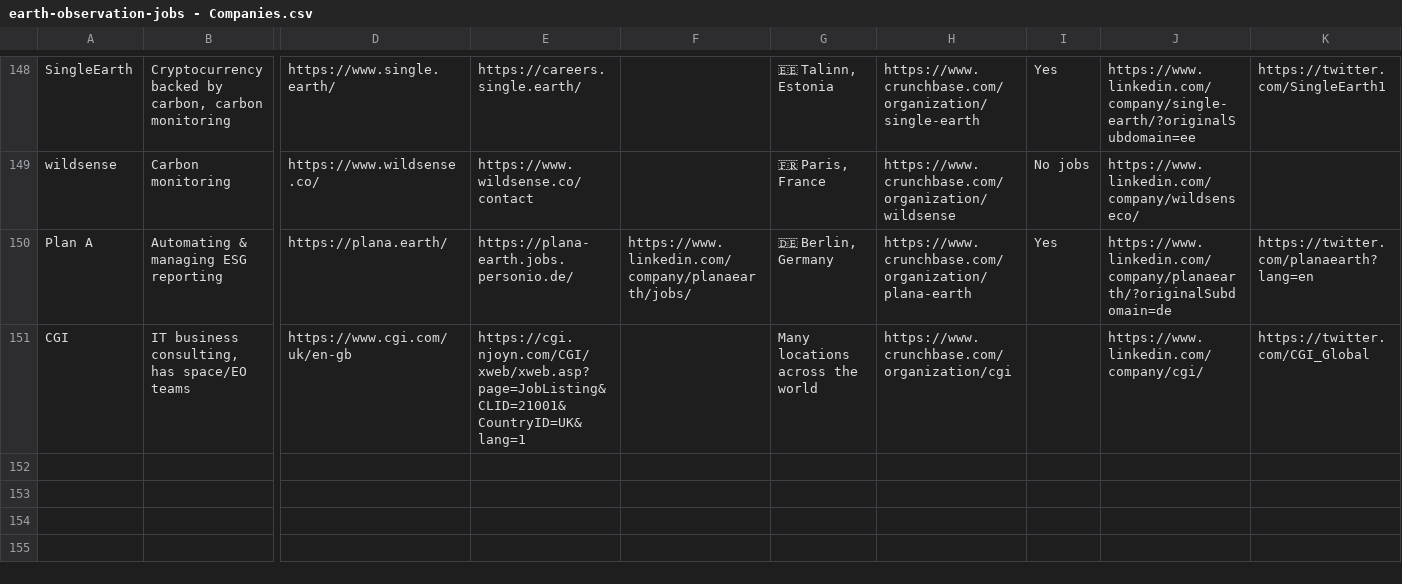
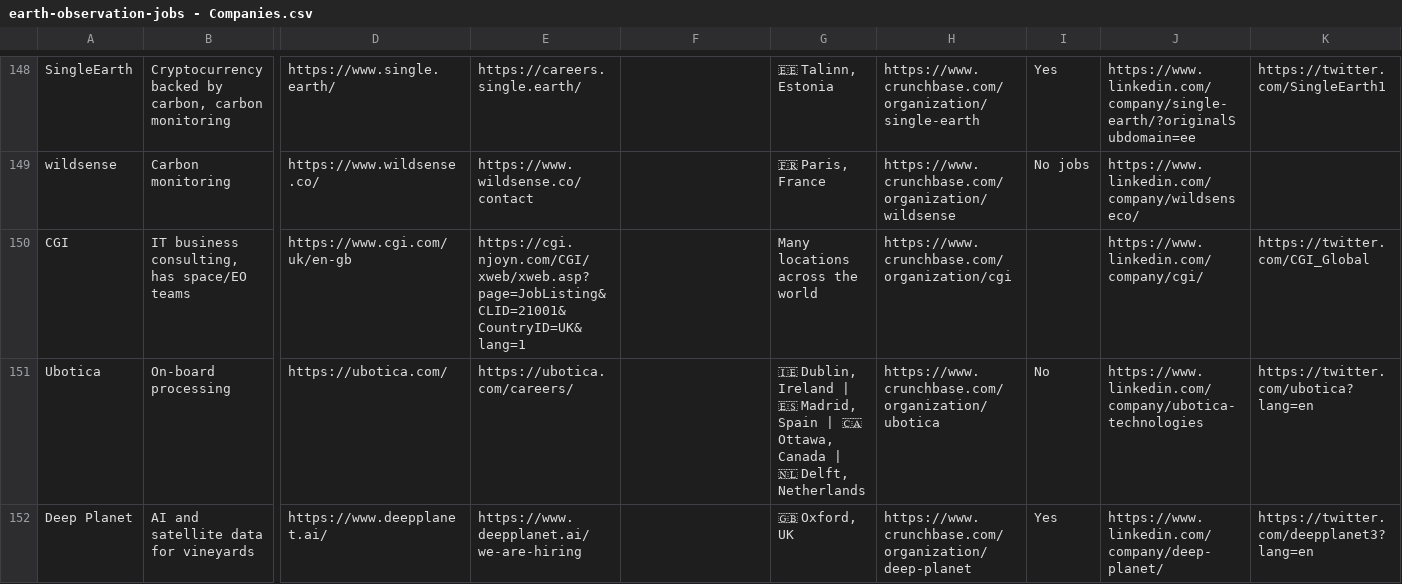
Before and after one commit to DahnJ/EO-jobs, a CSV file: earth-observation-jobs - Companies.csv, drawn as a sheet; only a part is shown, gaps mark what is left out; removed rows and columns are numbered as before the commit, all else as after; rows hold the shown columns only; the diff names each change by its address in the sheet, - before the commit and + after, or states it on an @@ line.

Commit message:
Add Ubotica, Deep Planet. Remove Plan A (not clearly EO)

```diff
--- a/earth-observation-jobs - Companies.csv
+++ b/earth-observation-jobs - Companies.csv
-row 150: Plan A | Automating & managing ESG reporting | https://plana.earth/ | https://plana-earth.jobs.personio.de/ | https://www.linkedin.com/company/planaearth/jobs/ | 🇩🇪 Berlin, Germany | https://www.crunchbase.com/organization/plana-earth | Yes | https://www.linkedin.com/company/planaearth/?originalSubdomain=de | https://twitter.com/planaearth?lang=en
+row 151: Ubotica | On-board processing | https://ubotica.com/ | https://ubotica.com/careers/ |  | 🇮🇪 Dublin, Ireland | 🇪🇸 Madrid, Spain | 🇨🇦 Ottawa, Canada | 🇳🇱 Delft, Netherlands | https://www.crunchbase.com/organization/ubotica | No | https://www.linkedin.com/company/ubotica-technologies | https://twitter.com/ubotica?lang=en
+row 152: Deep Planet | AI and satellite data for vineyards | https://www.deepplanet.ai/ | https://www.deepplanet.ai/we-are-hiring |  | 🇬🇧 Oxford, UK | https://www.crunchbase.com/organization/deep-planet | Yes | https://www.linkedin.com/company/deep-planet/ | https://twitter.com/deepplanet3?lang=en
```
Also changed, not shown: 1 other file.
